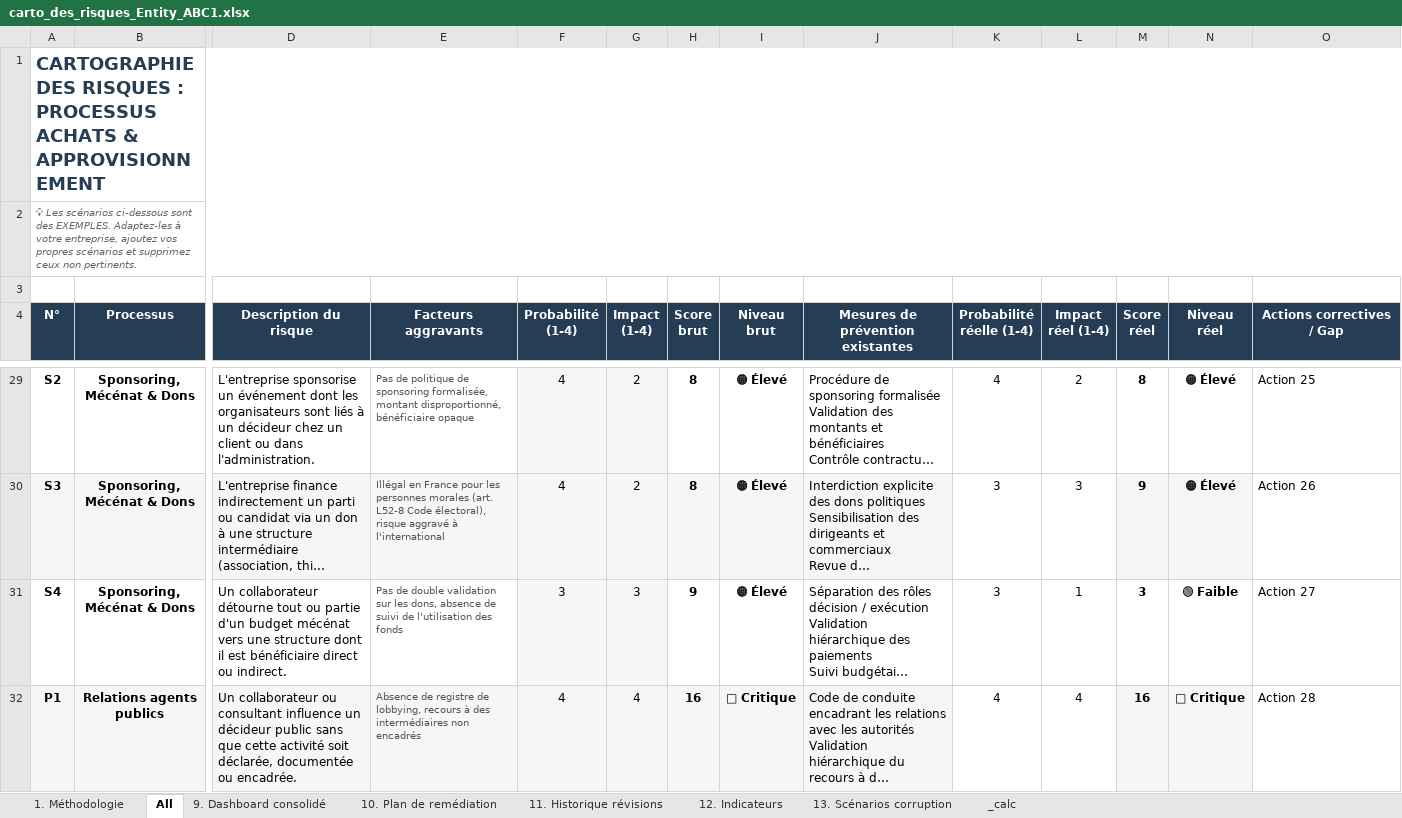
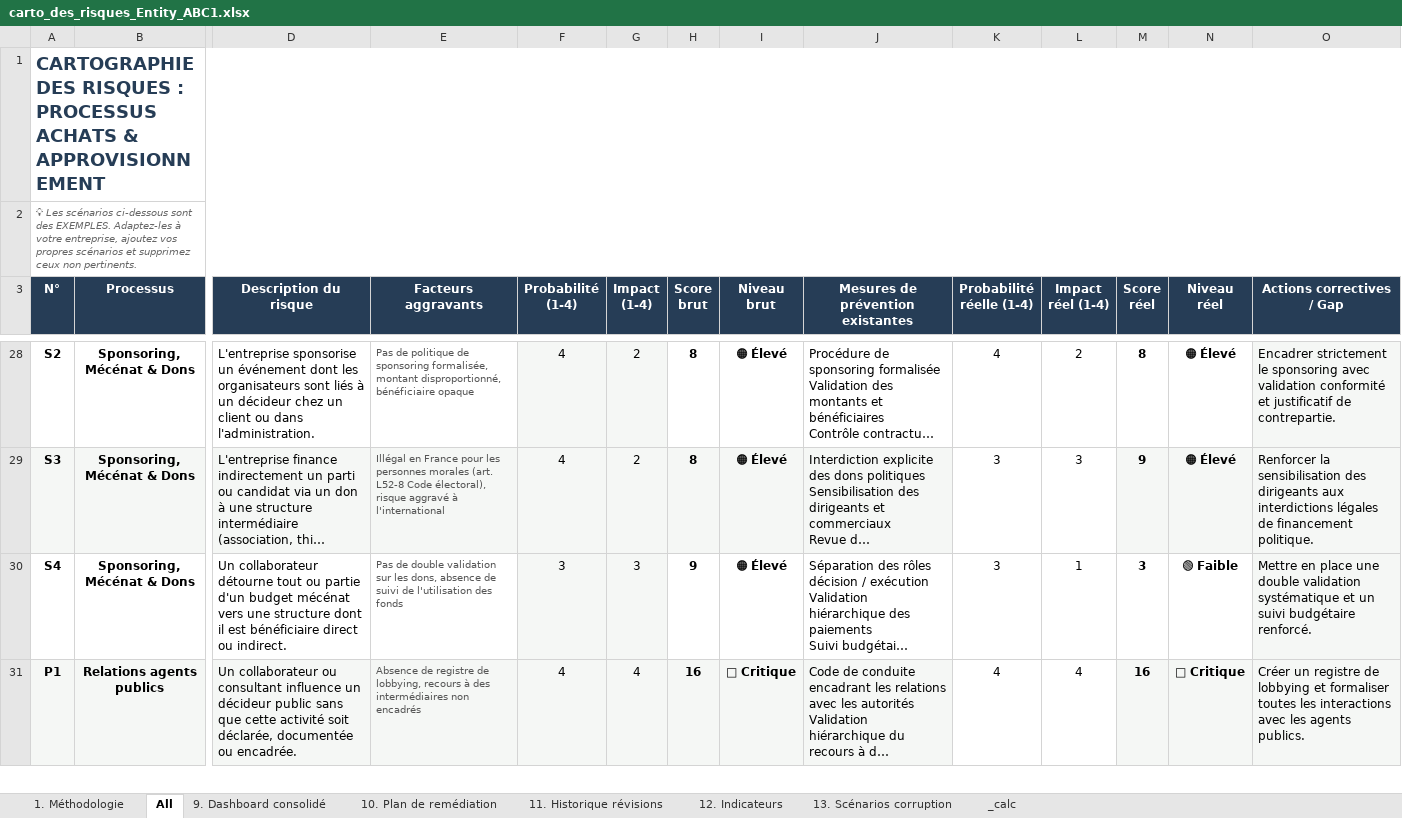
Before and after one commit to IBK-BENKHEDHER/NIM_AO, an Excel workbook: carto_des_risques_Entity_ABC1.xlsx, sheet All, drawn as a sheet; only a part is shown, gaps mark what is left out; long unchanged cells end in …; values as stored, in another font and other column widths than the file's, no borders; removed rows and columns are numbered as before the commit, all else as after; rows hold the shown columns only; the diff covers the shown part only; the diff names each change by its address in the sheet, - before the commit and + after, or states it on an @@ line.

```diff
--- a/carto_des_risques_Entity_ABC1.xlsx (sheet All)
+++ b/carto_des_risques_Entity_ABC1.xlsx (sheet All)
-row 3: (empty)
-O28:O31 fill: none
+O28:O31 fill: #F5F7F5
-O28 (Actions correctives / Gap): Action 25
+O28 (Actions correctives / Gap): Encadrer strictement le sponsoring avec validation conformité et justificatif de contrepartie.
-O29 (Actions correctives / Gap): Action 26
+O29 (Actions correctives / Gap): Renforcer la sensibilisation des dirigeants aux interdictions légales de financement politique.
-O30 (Actions correctives / Gap): Action 27
+O30 (Actions correctives / Gap): Mettre en place une double validation systématique et un suivi budgétaire renforcé.
-O31 (Actions correctives / Gap): Action 28
+O31 (Actions correctives / Gap): Créer un registre de lobbying et formaliser toutes les interactions avec les agents publics.
```
Also changed, not shown: 28 edited cells and cell formats elsewhere in this sheet, formulas that keep their value, carto_des_risques_Entity_ABC2.xlsx, carto_des_risques_Entity_ABC3.xlsx, 4 other files.
